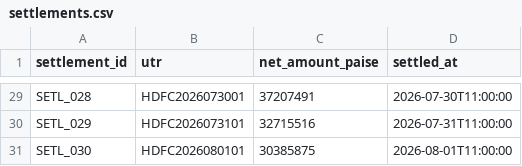
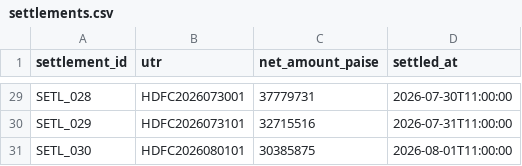
Before and after one commit to Zummy09/RazorpayBuildathon, a CSV file: data/settlements.csv, drawn as a sheet; only a part is shown, gaps mark what is left out; the diff covers the shown part only; the diff names each change by its address in the sheet, - before the commit and + after, or states it on an @@ line.

```diff
--- a/data/settlements.csv
+++ b/data/settlements.csv
-C29 (net_amount_paise): 37207491
+C29 (net_amount_paise): 37779731
```
Also changed, not shown: 24 edited cells elsewhere in this file, data/refunds.csv, 4 other files.
